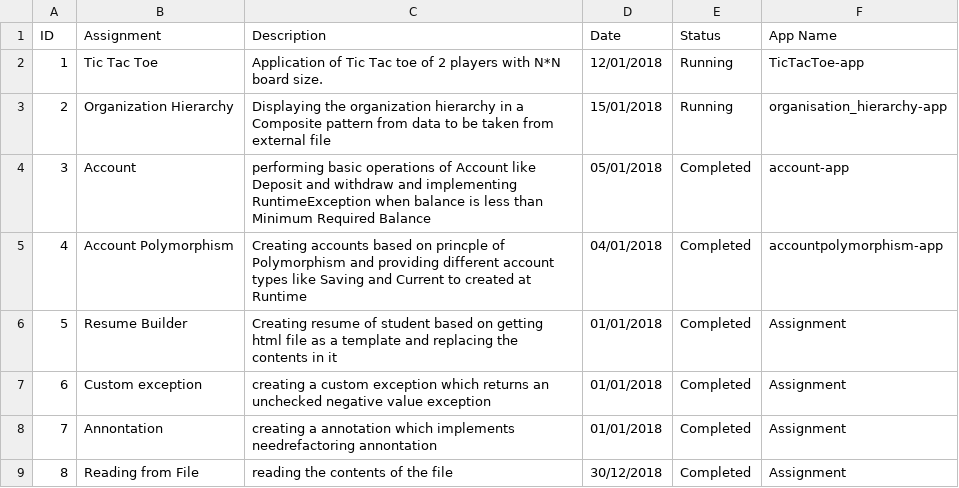
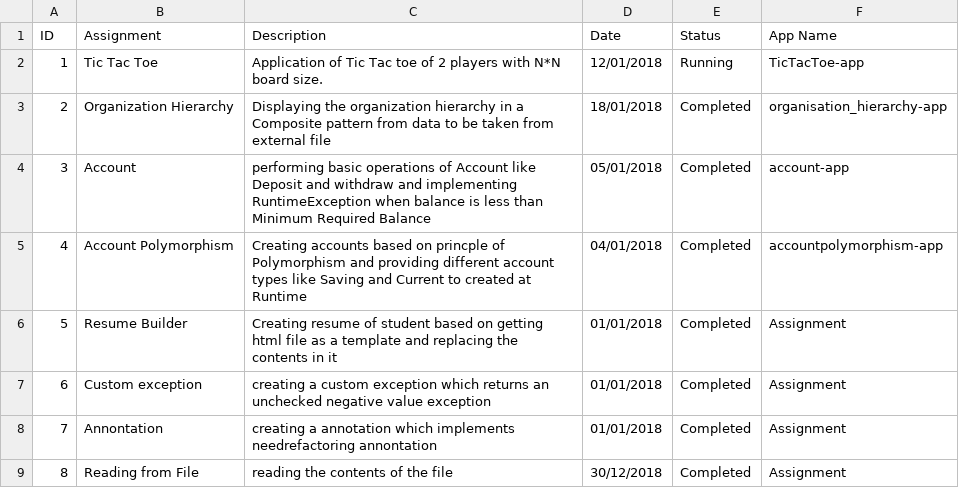
Before and after one commit to Brijeshyadav15/Swabhav-Techlabs, a CSV file: Core Java Assignment.csv, drawn as a sheet; only a part is shown.

```diff
--- a/Core Java Assignment.csv
+++ b/Core Java Assignment.csv
@@ -2,3 +2,3 @@ ID,Assignment ,Description,Date ,Status,App Name
 1,Tic Tac Toe,Application of Tic Tac toe of 2 players with N*N board size. ,12/01/2018,Running,TicTacToe-app
-2,Organization Hierarchy,Displaying the organization hierarchy in a Composite pattern from data to be taken from external file,15/01/2018,Running,organisation_hierarchy-app
+2,Organization Hierarchy,Displaying the organization hierarchy in a Composite pattern from data to be taken from external file,18/01/2018,Completed,organisation_hierarchy-app
 3,Account ,performing basic operations of Account like Deposit and withdraw and implementing RuntimeException when balance is less than Minimum Required Balance,05/01/2018,Completed,account-app
```
Also changed, not shown: htmlapp/Html Assignment List.csv, 10 other files.
